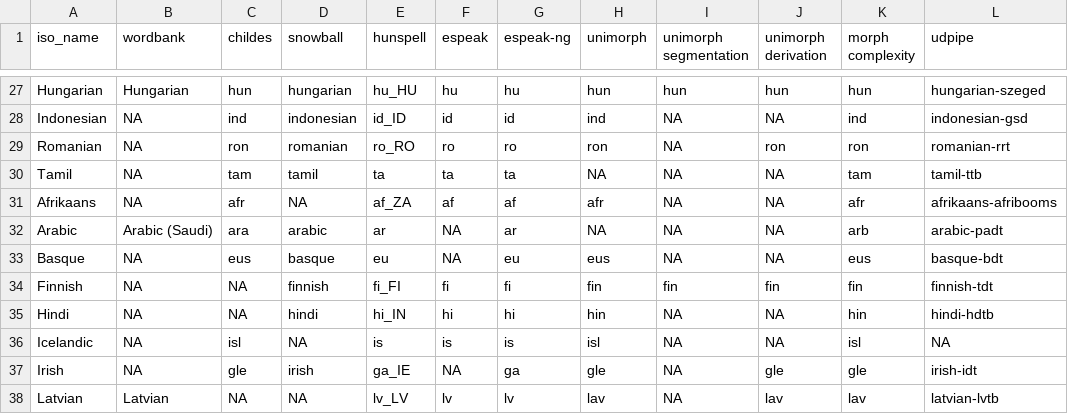
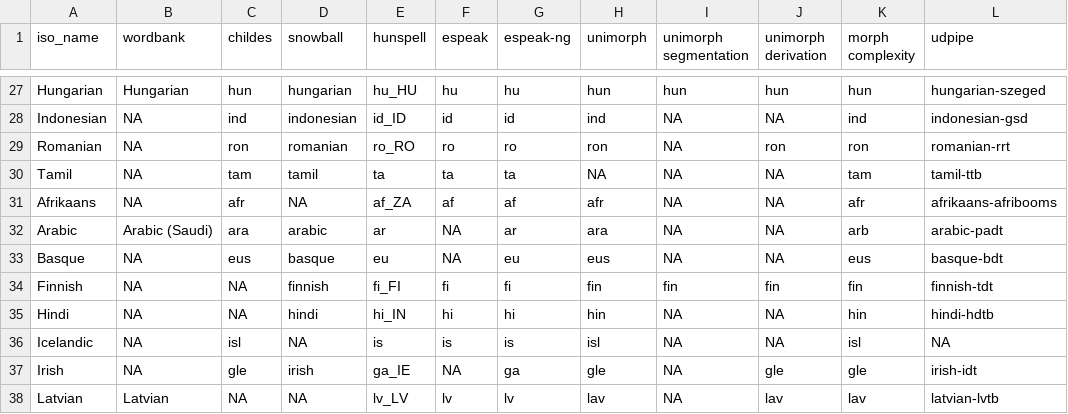
Before and after one commit to mikabr/aoa-pipeline, a CSV file: resources/language_map.csv, drawn as a sheet; only a part is shown, gaps mark what is left out.

```diff
--- a/resources/language_map.csv
+++ b/resources/language_map.csv
@@ -31,3 +31,3 @@ Tamil,NA,tam,tamil,ta,ta,ta,NA,NA,NA,tam,tamil-ttb
 Afrikaans,NA,afr,NA,af_ZA,af,af,afr,NA,NA,afr,afrikaans-afribooms
-Arabic,Arabic (Saudi),ara,arabic,ar,NA,ar,NA,NA,NA,arb,arabic-padt
+Arabic,Arabic (Saudi),ara,arabic,ar,NA,ar,ara,NA,NA,arb,arabic-padt
 Basque,NA,eus,basque,eu,NA,eu,eus,NA,NA,eus,basque-bdt
```
Also changed, not shown: data/predictors/fixed_words.csv, resources/ara_schemata.csv, 21 other files.
